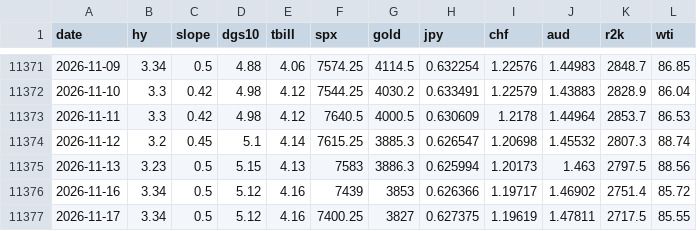
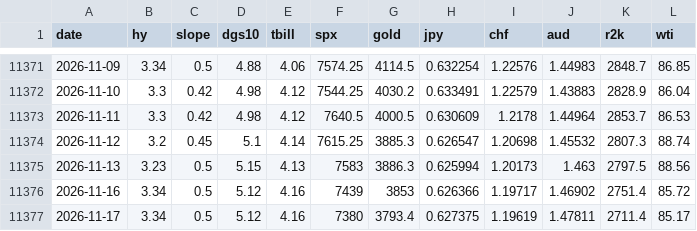
Before and after one commit to jbirnie209/strategy-dashboard, a CSV file: data/daily.csv, drawn as a sheet; only a part is shown, gaps mark what is left out.

```diff
--- a/data/daily.csv
+++ b/data/daily.csv
@@ -11376,2 +11376,2 @@ date,hy,slope,dgs10,tbill,spx,gold,jpy,chf,aud,r2k,wti
 2026-11-16,3.34,0.5,5.12,4.16,7439,3853,0.626366,1.19717,1.46902,2751.4,85.72
-2026-11-17,3.34,0.5,5.12,4.16,7400.25,3827,0.627375,1.19619,1.47811,2717.5,85.55
+2026-11-17,3.34,0.5,5.12,4.16,7380,3793.4,0.627375,1.19619,1.47811,2711.4,85.17
```
Also changed, not shown: 1 other file.
